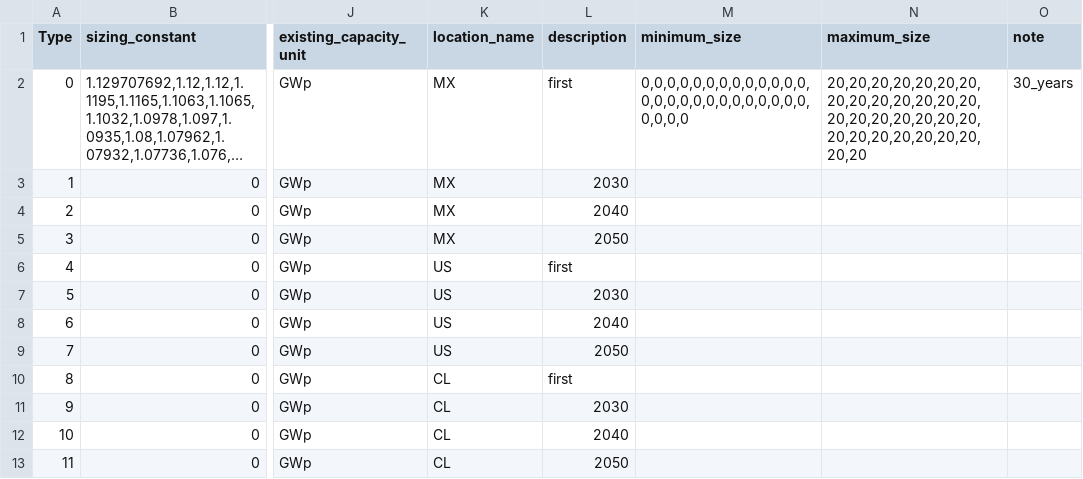
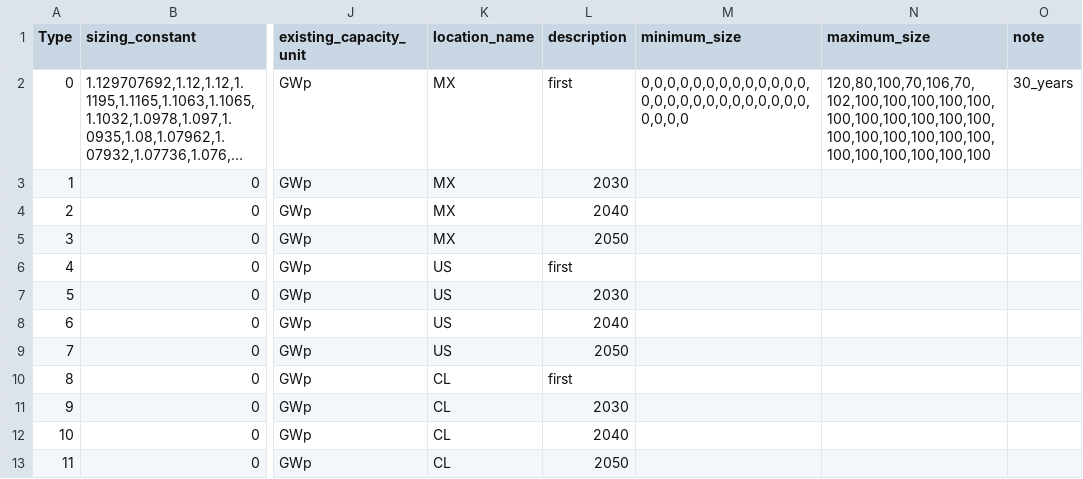
Before and after one commit to jpacilo/STEVFNs, a CSV file: Code/Assets/RE_PV_Existing/parameters.csv, drawn as a sheet; only a part is shown, gaps mark what is left out; long unchanged cells end in …; the diff names each change by its address in the sheet, - before the commit and + after, or states it on an @@ line.

```diff
--- a/Code/Assets/RE_PV_Existing/parameters.csv
+++ b/Code/Assets/RE_PV_Existing/parameters.csv
-N2 (maximum_size): 20,20,20,20,20,20,20,20,20,20,20,20,20,20,20,20,20,20,20,20,20,20,20,20,20,20,20,20,20,20
+N2 (maximum_size): 120,80,100,70,106,70,102,100,100,100,100,100,100,100,100,100,100,100,100,100,100,100,100,100,100,100,100,100,100,100
```
Also changed, not shown: 8 other files.
